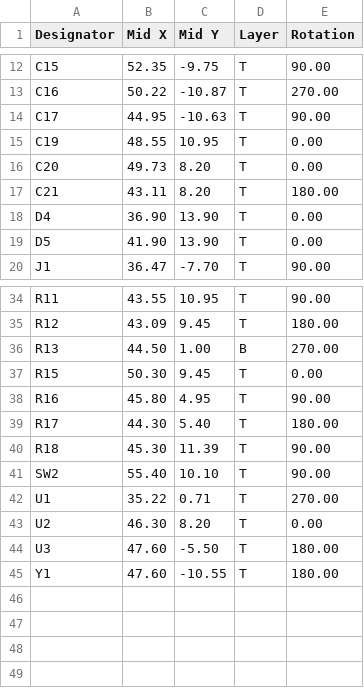
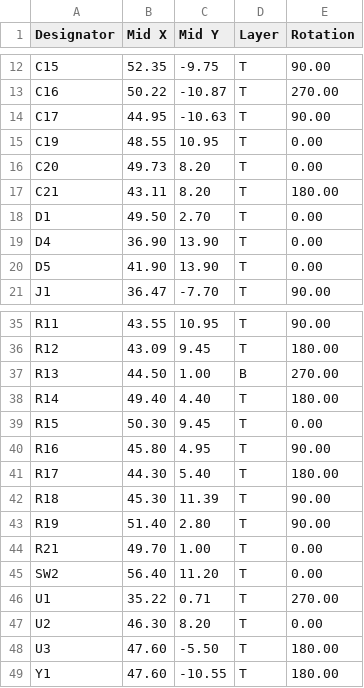
Before and after one commit to unnkn/lil-ESP32-C3, a CSV file: PCB/gerber/pos.csv, drawn as a sheet; only a part is shown, gaps mark what is left out.

```diff
--- a/PCB/gerber/pos.csv
+++ b/PCB/gerber/pos.csv
@@ -17,2 +17,3 @@ C20,49.73,8.20,T,0.00
 C21,43.11,8.20,T,180.00
+D1,49.50,2.70,T,0.00
 D4,36.90,13.90,T,0.00
@@ -36,2 +37,3 @@ R12,43.09,9.45,T,180.00
 R13,44.50,1.00,B,270.00
+R14,49.40,4.40,T,180.00
 R15,50.30,9.45,T,0.00
@@ -40,3 +42,5 @@ R17,44.30,5.40,T,180.00
 R18,45.30,11.39,T,90.00
-SW2,55.40,10.10,T,90.00
+R19,51.40,2.80,T,90.00
+R21,49.70,1.00,T,0.00
+SW2,56.40,11.20,T,0.00
 U1,35.22,0.71,T,270.00
```
Also changed, not shown: PCB/gerber/bom.csv, 41 other files.
